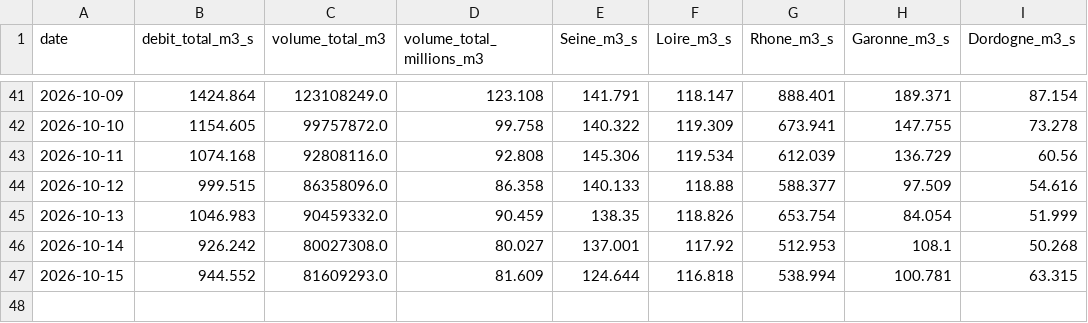
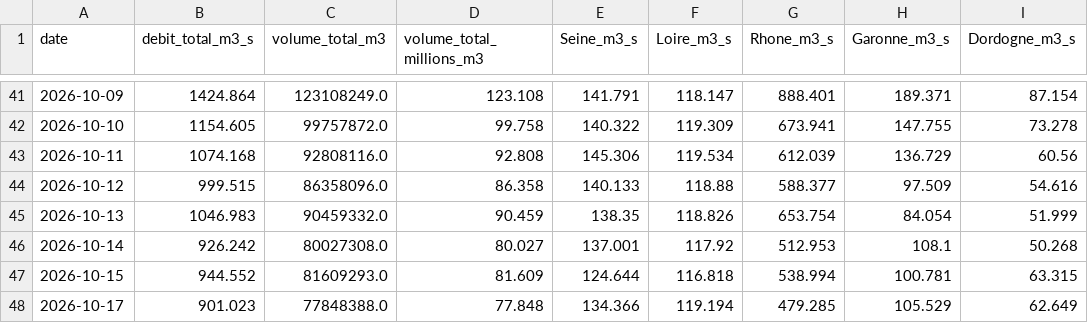
Before and after one commit to Franck222-cody/Compteur-eau-france-test, a CSV file: data/historique.csv, drawn as a sheet; only a part is shown, gaps mark what is left out; the diff names each change by its address in the sheet, - before the commit and + after, or states it on an @@ line.

```diff
--- a/data/historique.csv
+++ b/data/historique.csv
+row 48: 2026-10-17 | 901.023 | 77848388.0 | 77.848 | 134.366 | 119.194 | 479.285 | 105.529 | 62.649
```
Also changed, not shown: 1 other file.
